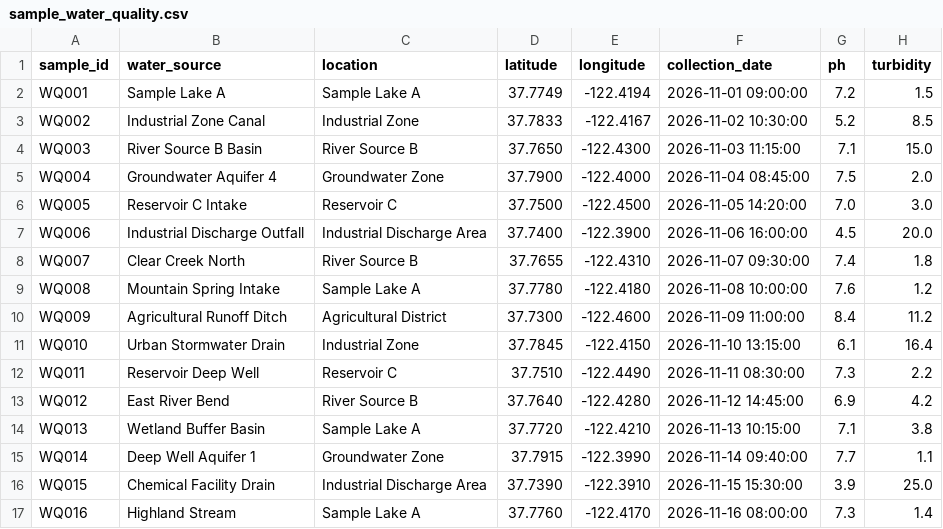
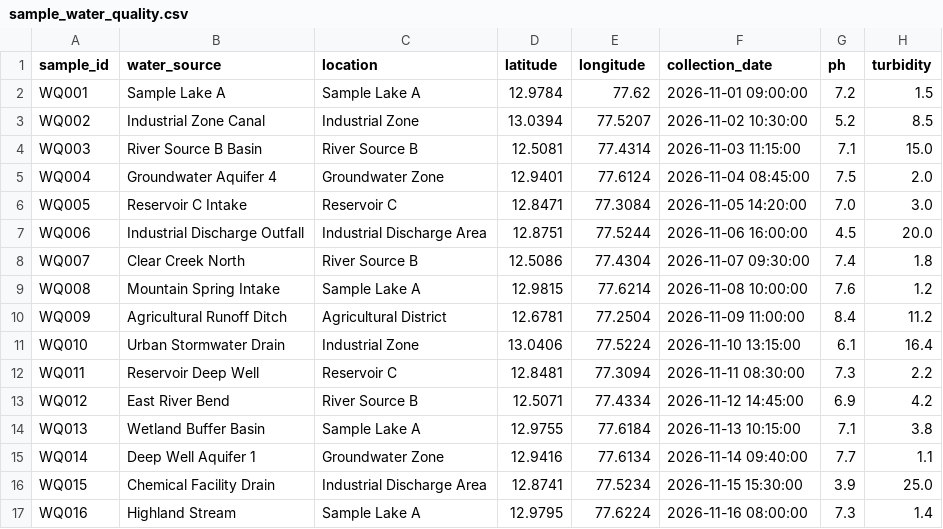
Before and after one commit to DineshReddy2624/Water-Quality-AI, a CSV file: backend/data/sample_water_quality.csv, drawn as a sheet; only a part is shown; the diff covers the shown part only; the diff names each change by its address in the sheet, - before the commit and + after, or states it on an @@ line.

Commit message:
feat: complete AquaSense AI water quality monitoring system with multi-tier decision matrix, 5-category formula breakdown, and automated reporting

```diff
--- a/backend/data/sample_water_quality.csv
+++ b/backend/data/sample_water_quality.csv
-D2 (latitude): 37.7749
+D2 (latitude): 12.9784
-E2 (longitude): -122.4194
+E2 (longitude): 77.62
-D3 (latitude): 37.7833
+D3 (latitude): 13.0394
-E3 (longitude): -122.4167
+E3 (longitude): 77.5207
-D4 (latitude): 37.7650
+D4 (latitude): 12.5081
-E4 (longitude): -122.4300
+E4 (longitude): 77.4314
-D5 (latitude): 37.7900
+D5 (latitude): 12.9401
-E5 (longitude): -122.4000
+E5 (longitude): 77.6124
-D6 (latitude): 37.7500
+D6 (latitude): 12.8471
-E6 (longitude): -122.4500
+E6 (longitude): 77.3084
-D7 (latitude): 37.7400
+D7 (latitude): 12.8751
-E7 (longitude): -122.3900
+E7 (longitude): 77.5244
-D8 (latitude): 37.7655
+D8 (latitude): 12.5086
-E8 (longitude): -122.4310
+E8 (longitude): 77.4304
-D9 (latitude): 37.7780
+D9 (latitude): 12.9815
-E9 (longitude): -122.4180
+E9 (longitude): 77.6214
-D10 (latitude): 37.7300
+D10 (latitude): 12.6781
-E10 (longitude): -122.4600
+E10 (longitude): 77.2504
-D11 (latitude): 37.7845
+D11 (latitude): 13.0406
-E11 (longitude): -122.4150
+E11 (longitude): 77.5224
-D12 (latitude): 37.7510
+D12 (latitude): 12.8481
-E12 (longitude): -122.4490
+E12 (longitude): 77.3094
-D13 (latitude): 37.7640
+D13 (latitude): 12.5071
-E13 (longitude): -122.4280
+E13 (longitude): 77.4334
-D14 (latitude): 37.7720
+D14 (latitude): 12.9755
-E14 (longitude): -122.4210
+E14 (longitude): 77.6184
-D15 (latitude): 37.7915
+D15 (latitude): 12.9416
-E15 (longitude): -122.3990
+E15 (longitude): 77.6134
-D16 (latitude): 37.7390
+D16 (latitude): 12.8741
-E16 (longitude): -122.3910
+E16 (longitude): 77.5234
-D17 (latitude): 37.7760
+D17 (latitude): 12.9795
-E17 (longitude): -122.4170
+E17 (longitude): 77.6224
```
Also changed, not shown: 32 edited cells elsewhere in this file, 42 other files.
